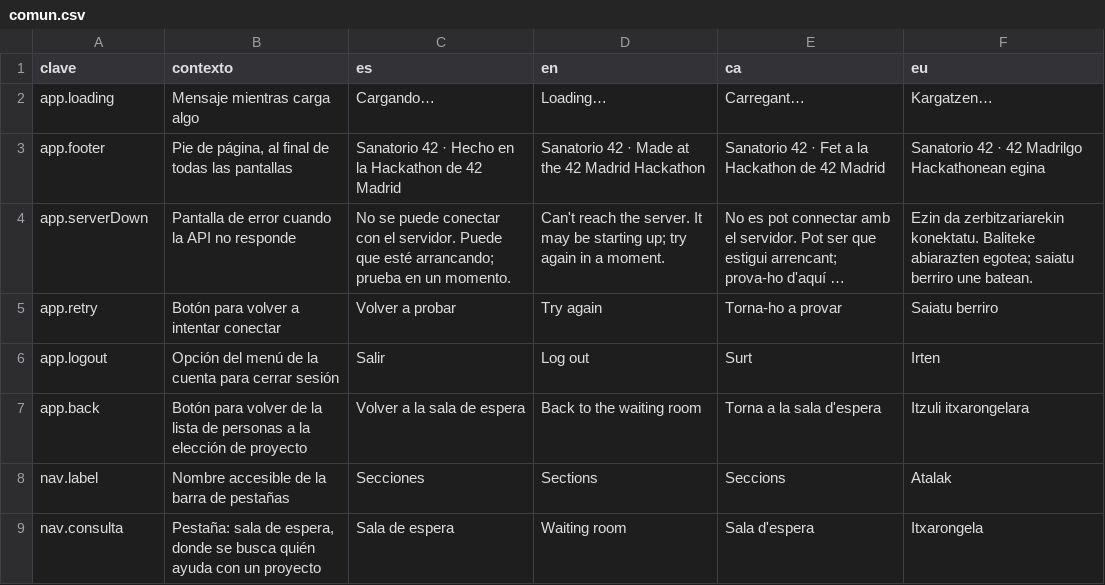
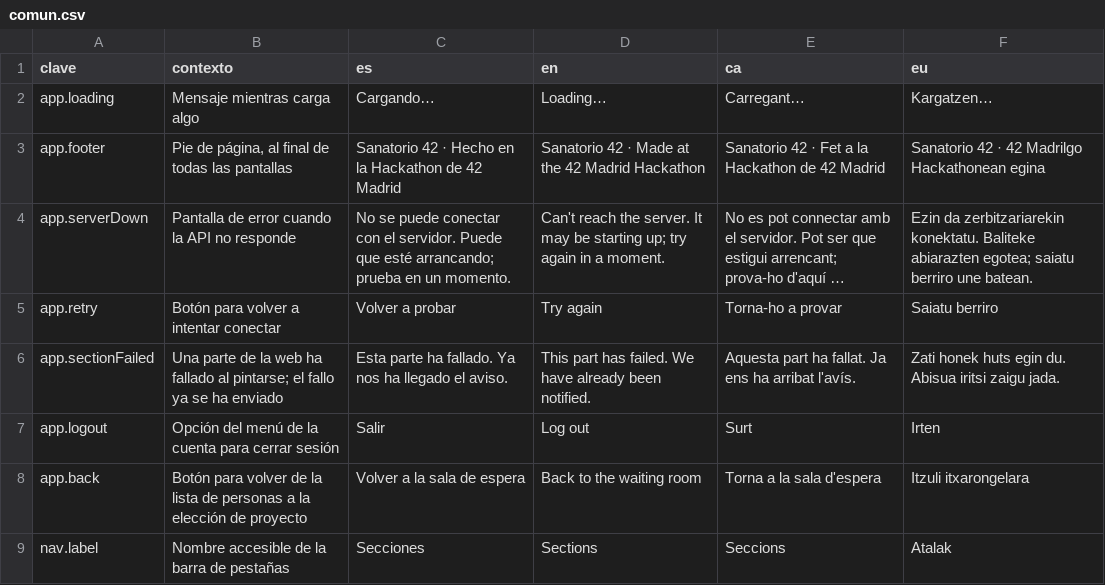
Before and after one commit to ALRO-GM/sanatorio-42, a CSV file: apps/web/src/shared/i18n/textos/comun.csv, drawn as a sheet; only a part is shown; the shorter side is filled out with more unchanged rows; long unchanged cells end in …; the diff names each change by its address in the sheet, - before the commit and + after, or states it on an @@ line.

```diff
--- a/apps/web/src/shared/i18n/textos/comun.csv
+++ b/apps/web/src/shared/i18n/textos/comun.csv
+row 6: app.sectionFailed | Una parte de la web ha fallado al pintarse; el fallo ya se ha enviado | Esta parte ha fallado. Ya nos ha llegado el aviso. | This part has failed. We have already been notified. | Aquesta part ha fallat. Ja ens ha arribat l'avís. | Zati honek huts egin du. Abisua iritsi zaigu jada.
```
Also changed, not shown: 17 other files.
